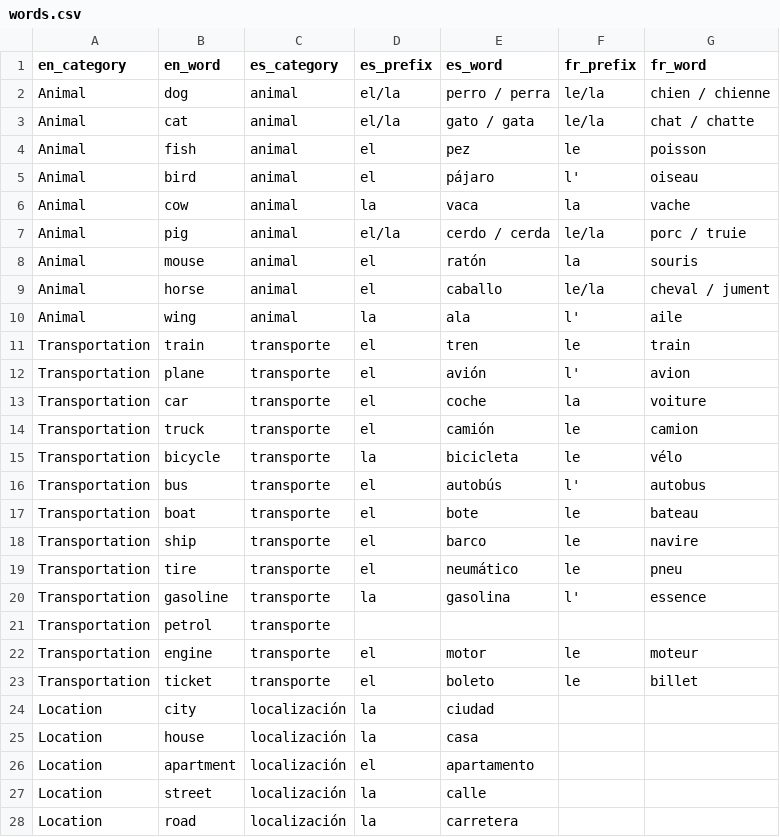
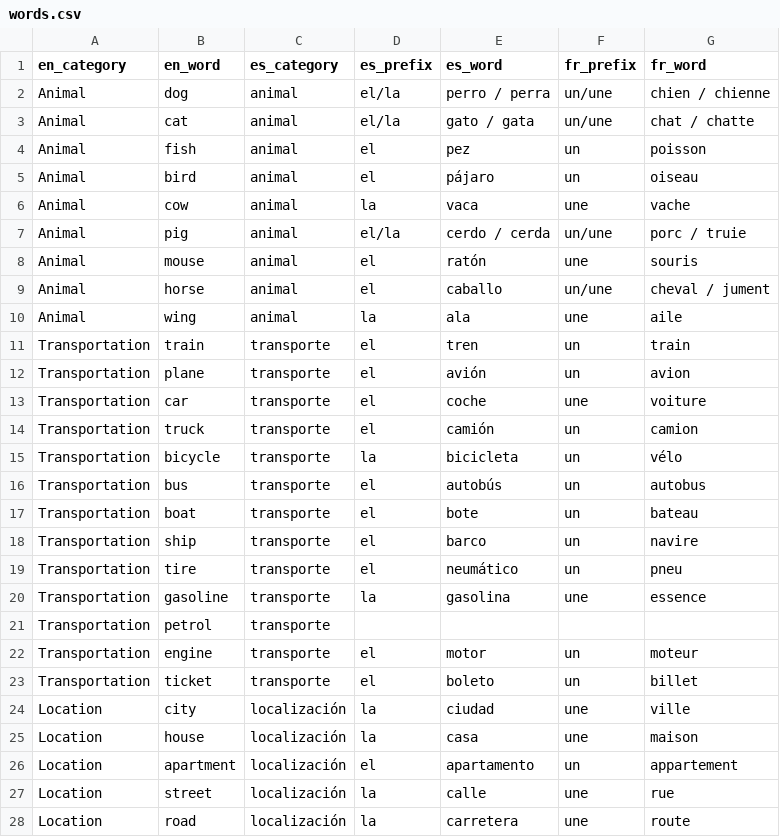
Before and after one commit to eobrain/mergi, a CSV file: data/words.csv, drawn as a sheet; only a part is shown; the diff covers the shown part only.

```diff
--- a/data/words.csv
+++ b/data/words.csv
@@ -1,20 +1,20 @@
 en_category,en_word,es_category,es_prefix,es_word,fr_prefix,fr_word,
-Animal,dog,animal,el/la,perro / perra,le/la,chien / chienne,
-Animal,cat,animal,el/la,gato / gata,le/la,chat / chatte,
-Animal,fish,animal,el,pez,le,poisson,
-Animal,bird,animal,el,pájaro,l',oiseau,
-Animal,cow,animal,la,vaca,la,vache,
-Animal,pig,animal,el/la,cerdo / cerda,le/la,porc / truie,
-Animal,mouse,animal,el,ratón,la,souris,
-Animal,horse,animal,el,caballo,le/la,cheval / jument,
-Animal,wing,animal,la,ala,l',aile,
-Transportation,train,transporte,el,tren,le,train,
-Transportation,plane,transporte,el,avión,l',avion,
-Transportation,car,transporte,el,coche,la,voiture,
-Transportation,truck,transporte,el,camión,le,camion,
-Transportation,bicycle,transporte,la,bicicleta,le,vélo,
-Transportation,bus,transporte,el,autobús,l',autobus,
-Transportation,boat,transporte,el,bote,le,bateau,
-Transportation,ship,transporte,el,barco,le,navire,
-Transportation,tire,transporte,el,neumático,le,pneu
-Transportation,gasoline,transporte,la,gasolina,l',essence,
+Animal,dog,animal,el/la,perro / perra,un/une,chien / chienne,
+Animal,cat,animal,el/la,gato / gata,un/une,chat / chatte,
+Animal,fish,animal,el,pez,un,poisson,
+Animal,bird,animal,el,pájaro,un,oiseau,
+Animal,cow,animal,la,vaca,une,vache,
+Animal,pig,animal,el/la,cerdo / cerda,un/une,porc / truie,
+Animal,mouse,animal,el,ratón,une,souris,
+Animal,horse,animal,el,caballo,un/une,cheval / jument,
+Animal,wing,animal,la,ala,une,aile,
+Transportation,train,transporte,el,tren,un,train,
+Transportation,plane,transporte,el,avión,un,avion,
+Transportation,car,transporte,el,coche,une,voiture,
+Transportation,truck,transporte,el,camión,un,camion,
+Transportation,bicycle,transporte,la,bicicleta,un,vélo,
+Transportation,bus,transporte,el,autobús,un,autobus,
+Transportation,boat,transporte,el,bote,un,bateau,
+Transportation,ship,transporte,el,barco,un,navire,
+Transportation,tire,transporte,el,neumático,un,pneu
+Transportation,gasoline,transporte,la,gasolina,une,essence,
@@ -22,7 +22,7 @@ Transportation,petrol,transporte,
-Transportation,engine,transporte,el,motor,le,moteur,,
-Transportation,ticket,transporte,el,boleto,le,billet
-Location,city,localización,la,ciudad,
-Location,house,localización,la,casa,
-Location,apartment,localización,el,apartamento,
-Location,street,localización,la,calle,
-Location,road,localización,la,carretera,
+Transportation,engine,transporte,el,motor,un,moteur,
+Transportation,ticket,transporte,el,boleto,un,billet,
+Location,city,localización,la,ciudad,une,ville,
+Location,house,localización,la,casa,une,maison,
+Location,apartment,localización,el,apartamento,un,appartement,
+Location,street,localización,la,calle,une,rue,
+Location,road,localización,la,carretera,une,route,
```
Also changed, not shown: 3 added rows and 50 edited cells elsewhere in this file, 2 other files.
